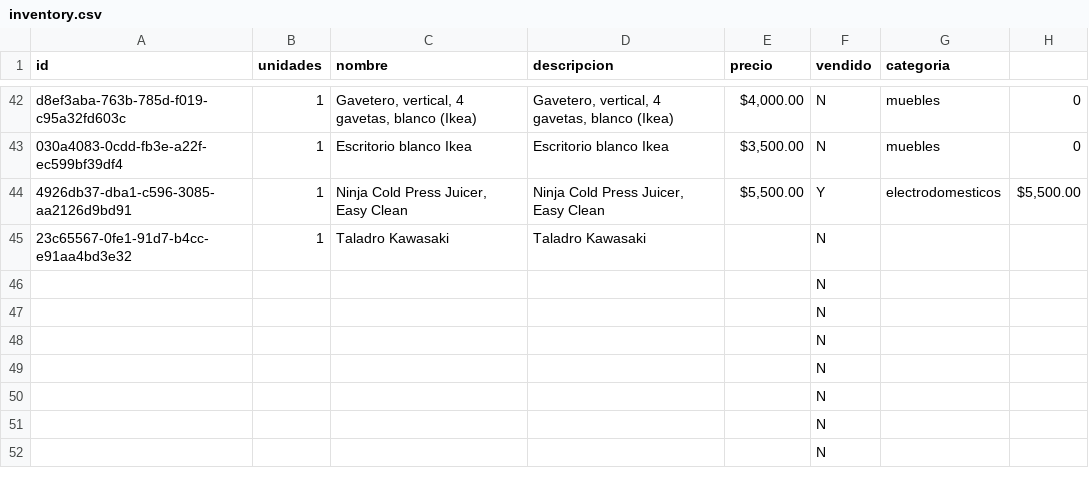
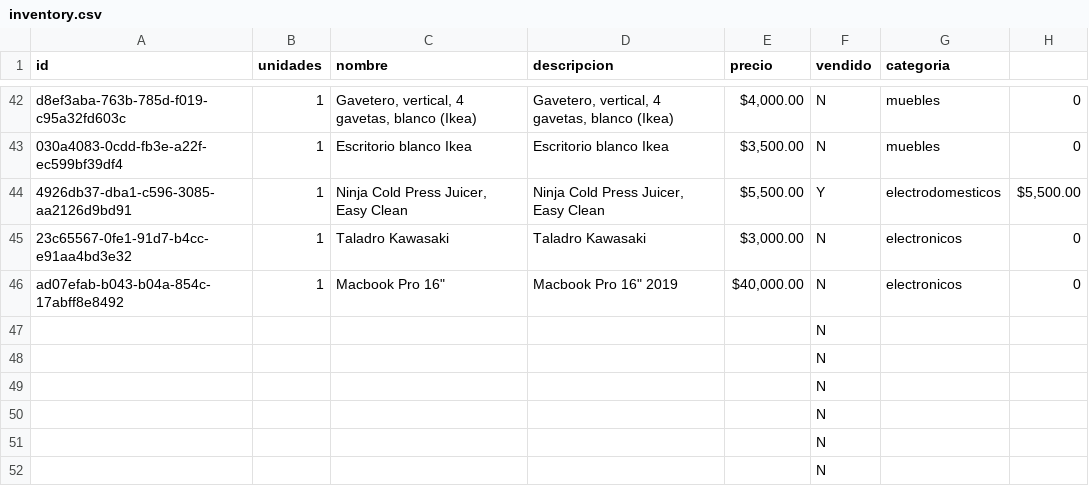
Before and after one commit to xheuz/store, a CSV file: src/data/inventory.csv, drawn as a sheet; only a part is shown, gaps mark what is left out.

Commit message:
updated inventory

```diff
--- a/src/data/inventory.csv
+++ b/src/data/inventory.csv
@@ -44,4 +44,4 @@ d8ef3aba-763b-785d-f019-c95a32fd603c,1,"Gavetero, vertical, 4 gavetas, blanco (I
 4926db37-dba1-c596-3085-aa2126d9bd91,1,"Ninja Cold Press Juicer, Easy Clean","Ninja Cold Press Juicer, Easy Clean","$5,500.00",Y,electrodomesticos,"$5,500.00"
-23c65567-0fe1-91d7-b4cc-e91aa4bd3e32,1,Taladro Kawasaki,Taladro Kawasaki,,N,,
-,,,,,N,,
+23c65567-0fe1-91d7-b4cc-e91aa4bd3e32,1,Taladro Kawasaki,Taladro Kawasaki,"$3,000.00",N,electronicos,0
+ad07efab-b043-b04a-854c-17abff8e8492,1,"Macbook Pro 16""","Macbook Pro 16"" 2019","$40,000.00",N,electronicos,0
 ,,,,,N,,
```
Also changed, not shown: 2 other files.
